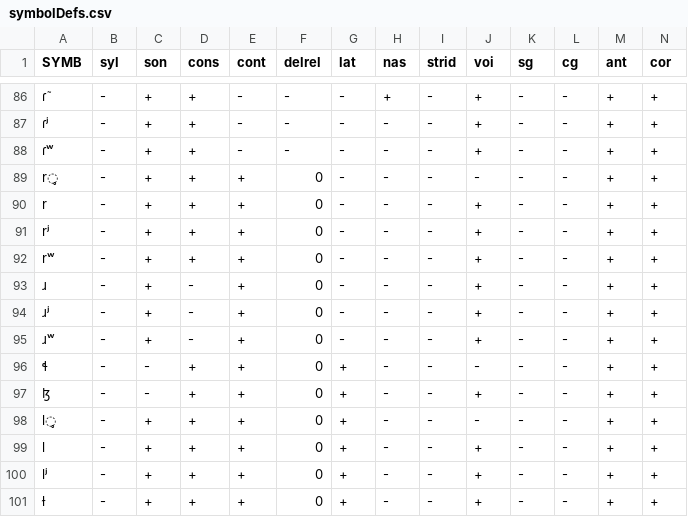
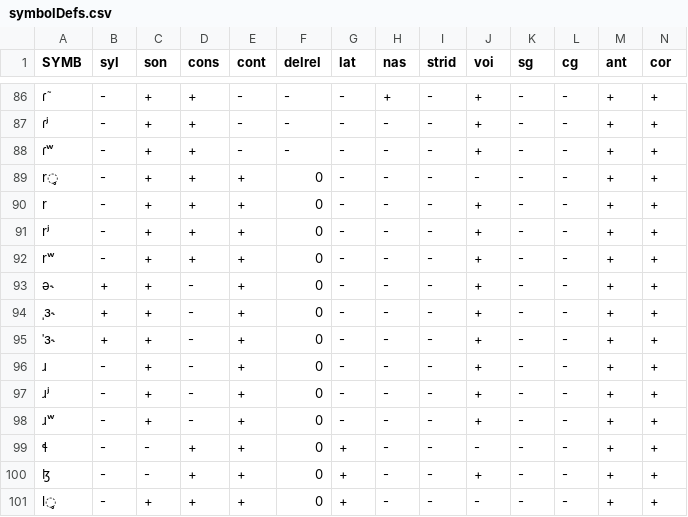
Before and after one commit to clmarr/DiaSim, a CSV file: symbolDefs.csv, drawn as a sheet; only a part is shown, gaps mark what is left out; the shorter side is filled out with more unchanged rows; rows hold the shown columns only; the diff names each change by its address in the sheet, - before the commit and + after, or states it on an @@ line.

```diff
--- a/symbolDefs.csv
+++ b/symbolDefs.csv
+row 93: ə˞ | + | + | - | + | 0 | - | - | - | + | - | - | + | +
+row 94: ˌɜ˞ | + | + | - | + | 0 | - | - | - | + | - | - | + | +
+row 95: ˈɜ˞ | + | + | - | + | 0 | - | - | - | + | - | - | + | +
```
Also changed, not shown: 3 other files.
